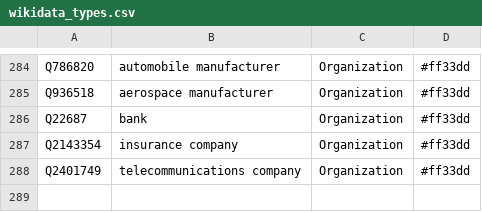
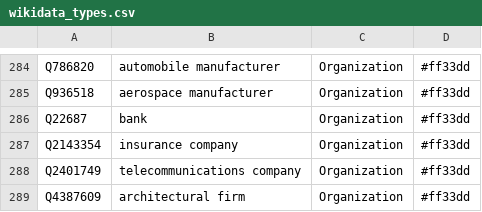
Before and after one commit to Danysan1/osm-wikidata-map-framework, a CSV file: app/csv/wikidata_types.csv, drawn as a sheet; only a part is shown, gaps mark what is left out.

```diff
--- a/app/csv/wikidata_types.csv
+++ b/app/csv/wikidata_types.csv
@@ -288 +288,2 @@ Q2143354,insurance company,Organization,#ff33dd
 Q2401749,telecommunications company,Organization,#ff33dd
+Q4387609,architectural firm,Organization,#ff33dd
```
Also changed, not shown: 4 other files.
